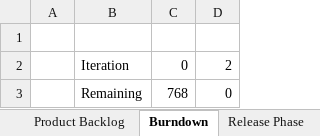
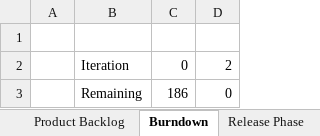
Before and after one commit to Anmol123-hub/tesla-sapHybris-Team5, an Excel workbook: Product-Backlog.xlsx, sheet Burndown, drawn as a sheet; values as stored, in another font and other column widths than the file's, no borders; charts and pictures not drawn; the diff names each change by its address in the sheet, - before the commit and + after, or states it on an @@ line.

```diff
--- a/Product-Backlog.xlsx (sheet Burndown)
+++ b/Product-Backlog.xlsx (sheet Burndown)
-C3: 768
+C3: 186
```
Also changed, not shown: sheet Product Backlog, charts or pictures, 1 other file.
